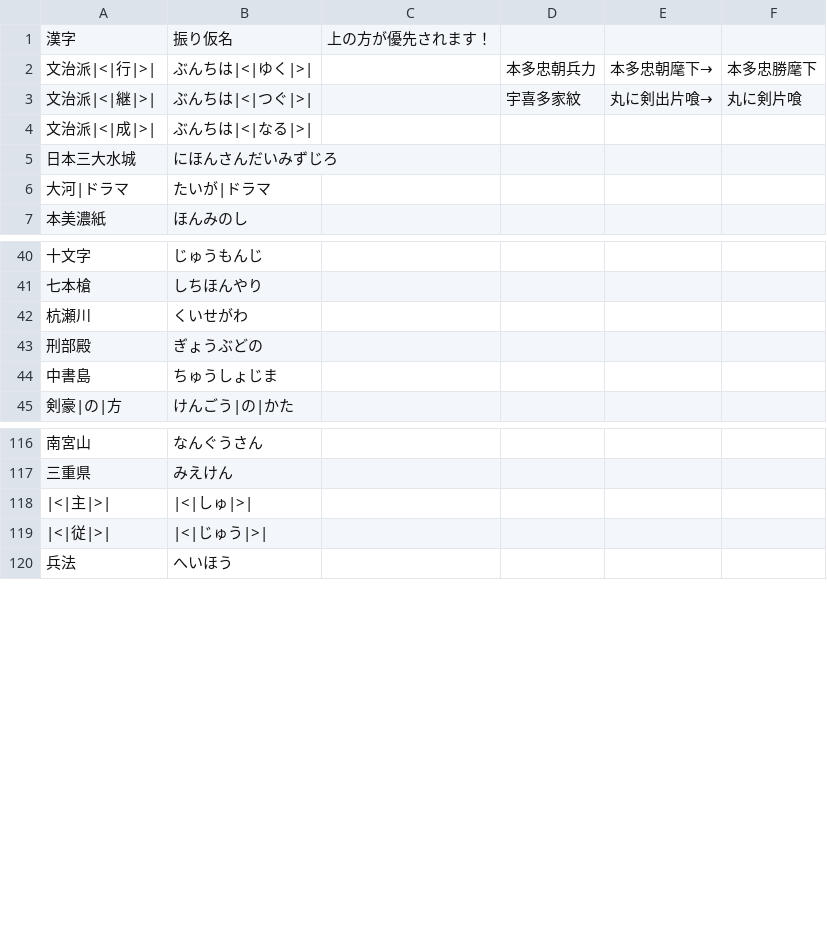
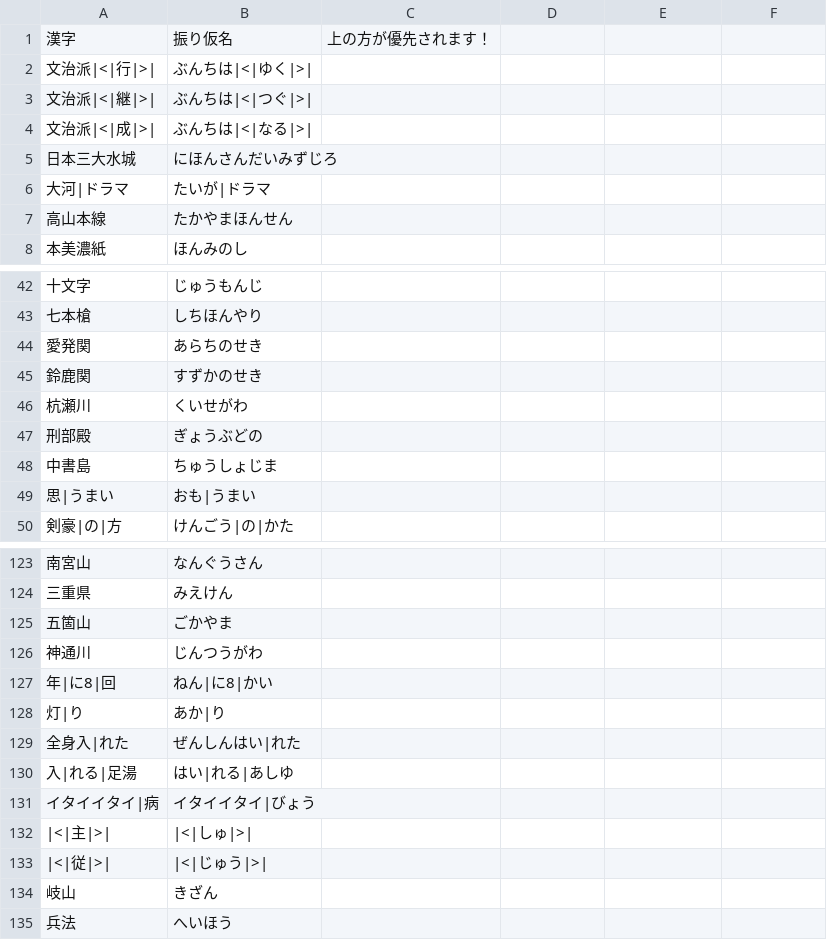
Before and after one commit to project-H-card/textbook, a CSV file: gegw_war/data/ruby_data.csv, drawn as a sheet; only a part is shown, gaps mark what is left out; the diff covers the shown part only.

```diff
--- a/gegw_war/data/ruby_data.csv
+++ b/gegw_war/data/ruby_data.csv
@@ -2,2 +2,2 @@
-文治派|<|行|>|,ぶんちは|<|ゆく|>|,,本多忠朝兵力,本多忠朝麾下→,本多忠勝麾下
-文治派|<|継|>|,ぶんちは|<|つぐ|>|,,宇喜多家紋,丸に剣出片喰→,丸に剣片喰
+文治派|<|行|>|,ぶんちは|<|ゆく|>|,
+文治派|<|継|>|,ぶんちは|<|つぐ|>|,
@@ -6,0 +7 @@
+高山本線,たかやまほんせん,
@@ -41,0 +44,2 @@
+愛発関,あらちのせき,
+鈴鹿関,すずかのせき,
@@ -44,0 +49 @@
+思|うまい,おも|うまい,
@@ -117,0 +125,7 @@
+五箇山,ごかやま,
+神通川,じんつうがわ,
+年|に8|回,ねん|に8|かい,
+灯|り,あか|り,
+全身入|れた,ぜんしんはい|れた,
+入|れる|足湯,はい|れる|あしゆ,
+イタイイタイ|病,イタイイタイ|びょう,
@@ -119,0 +134 @@
+岐山,きざん,
```
Also changed, not shown: 34 added rows, 1 moved row and 9 edited cells elsewhere in this file, gegw_data/data.csv, gegw_spot_data/data.csv, 48 other files.
